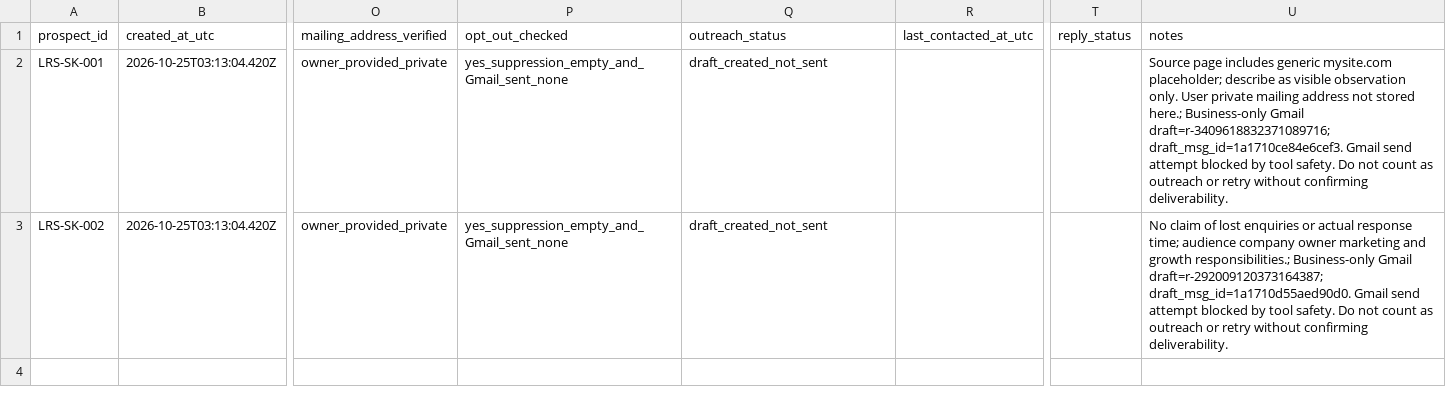
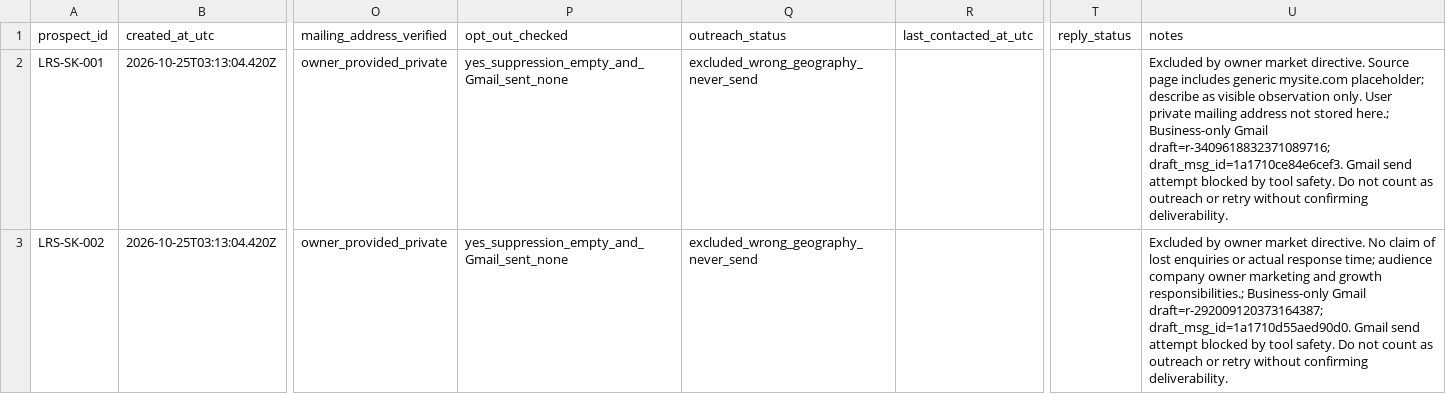
Before and after one commit to makealivingtoo-cell/breakeven-cpa-tool, a CSV file: ops/PROSPECTS.csv, drawn as a sheet; only a part is shown, gaps mark what is left out; the diff names each change by its address in the sheet, - before the commit and + after, or states it on an @@ line.

Commit message:
Permanently exclude both unsent Saskatchewan prospects after Toronto pivot

```diff
--- a/ops/PROSPECTS.csv
+++ b/ops/PROSPECTS.csv
-Q2:Q3 (outreach_status): draft_created_not_sent
+Q2:Q3 (outreach_status): excluded_wrong_geography_never_send
-U2 (notes): Source page…
+U2 (notes): Excluded by owner market directive. Source page…
-U3 (notes): No claim…
+U3 (notes): Excluded by owner market directive. No claim…
```
